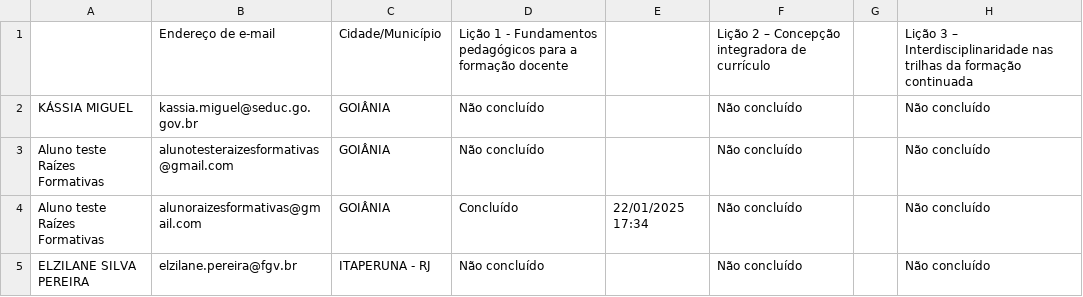
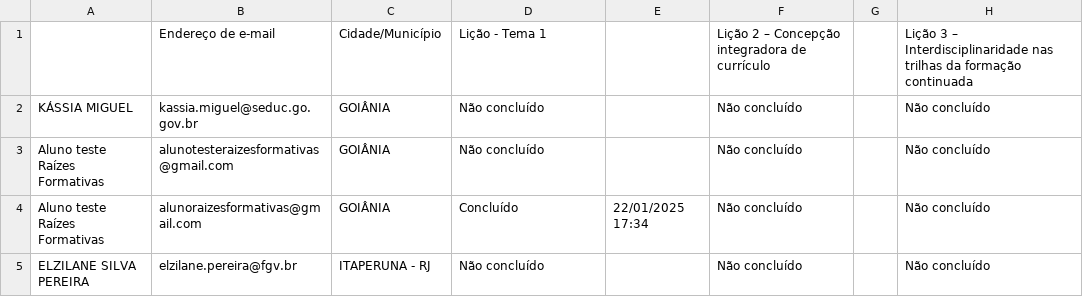
Before and after one commit to zisilpe/raizesformativas, a CSV file: cursos/progress.trilha_formativa__formadores.csv, drawn as a sheet.

```diff
--- a/cursos/progress.trilha_formativa__formadores.csv
+++ b/cursos/progress.trilha_formativa__formadores.csv
@@ -1,2 +1,2 @@
-;Endereço de e-mail;Cidade/Município;Lição 1 - Fundamentos pedagógicos para a formação docente;;Lição 2 – Concepção integradora de currículo;;Lição 3 – Interdisciplinaridade nas trilhas da formação continuada
+;Endereço de e-mail;Cidade/Município;Lição - Tema 1;;Lição 2 – Concepção integradora de currículo;;Lição 3 – Interdisciplinaridade nas trilhas da formação continuada
 KÁSSIA MIGUEL;kassia.miguel@seduc.go.gov.br;GOIÂNIA;Não concluído;;Não concluído;;Não concluído
```
Also changed, not shown: 8 other files.
